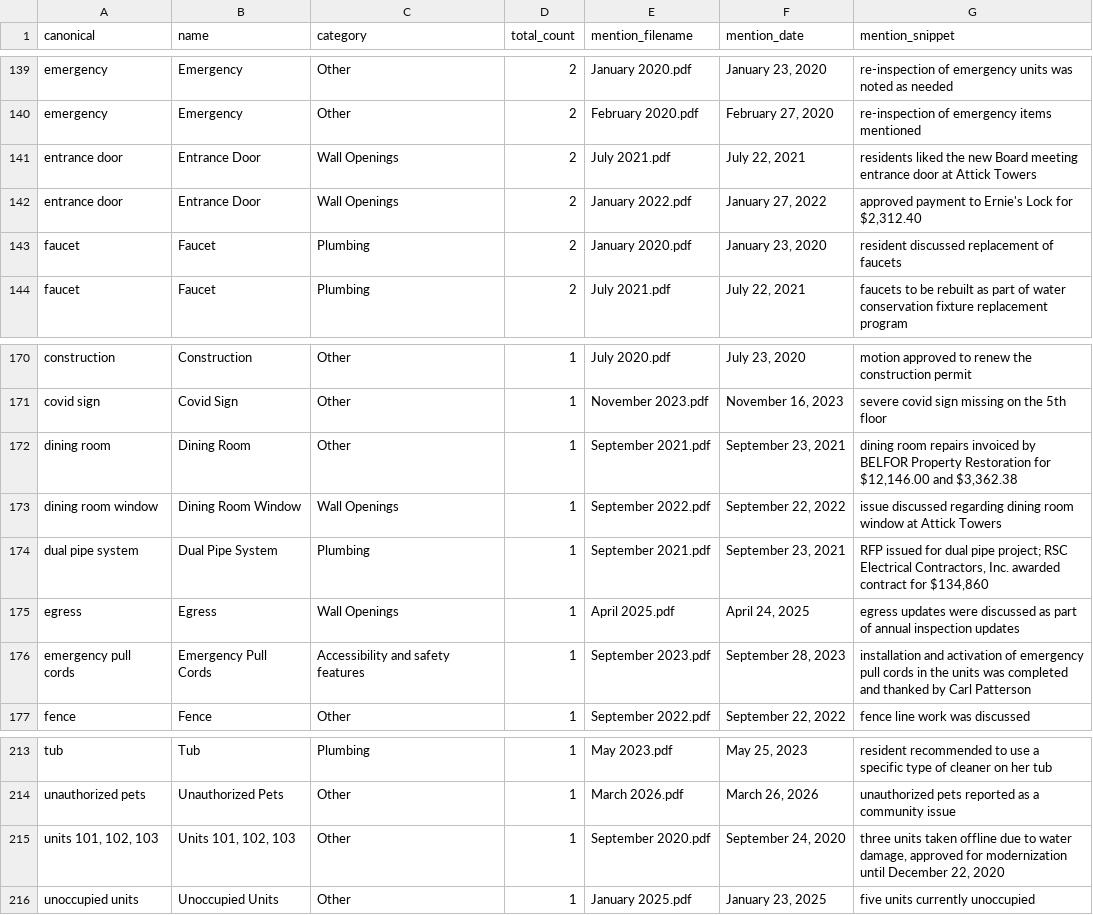
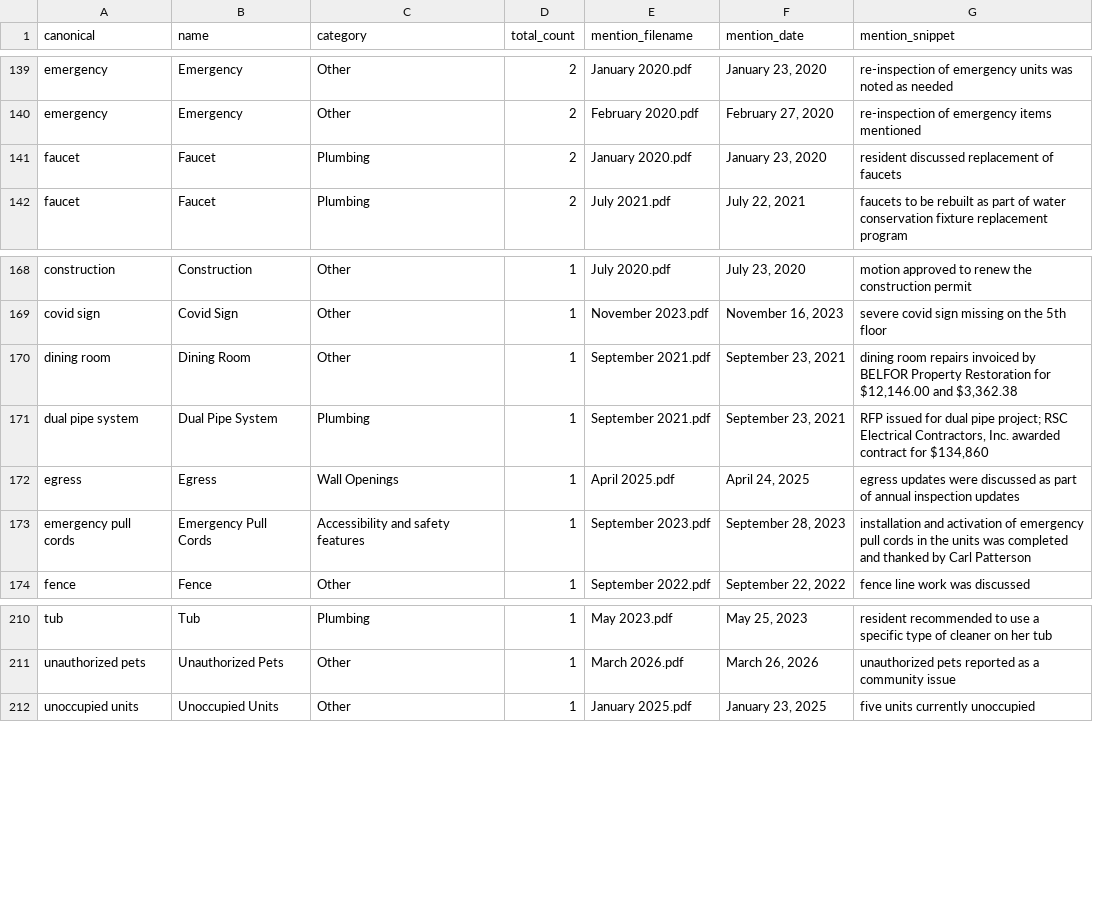
Before and after one commit to Ije-le/housing_app, a CSV file: extracted_json/items_with_mentions.csv, drawn as a sheet; only a part is shown, gaps mark what is left out.

```diff
--- a/extracted_json/items_with_mentions.csv
+++ b/extracted_json/items_with_mentions.csv
@@ -140,4 +140,2 @@ emergency,Emergency,Other,2,January 2020.pdf,"January 23, 2020",re-inspection of
 emergency,Emergency,Other,2,February 2020.pdf,"February 27, 2020",re-inspection of emergency items mentioned
-entrance door,Entrance Door,Wall Openings,2,July 2021.pdf,"July 22, 2021",residents liked the new Board meeting entrance door at Attick Towers
-entrance door,Entrance Door,Wall Openings,2,January 2022.pdf,"January 27, 2022","approved payment to Ernie's Lock for $2,312.40"
 faucet,Faucet,Plumbing,2,January 2020.pdf,"January 23, 2020",resident discussed replacement of faucets
@@ -172,3 +170,2 @@ covid sign,Covid Sign,Other,1,November 2023.pdf,"November 16, 2023",severe covid
 dining room,Dining Room,Other,1,September 2021.pdf,"September 23, 2021","dining room repairs invoiced by BELFOR Property Restoration for $12,146.00 and $3,362.38"
-dining room window,Dining Room Window,Wall Openings,1,September 2022.pdf,"September 22, 2022",issue discussed regarding dining room window at Attick Towers
 dual pipe system,Dual Pipe System,Plumbing,1,September 2021.pdf,"September 23, 2021","RFP issued for dual pipe project; RSC Electrical Contractors, Inc. awarded contract for $134,860"
@@ -214,3 +211,2 @@ tub,Tub,Plumbing,1,May 2023.pdf,"May 25, 2023",resident recommended to use a spe
 unauthorized pets,Unauthorized Pets,Other,1,March 2026.pdf,"March 26, 2026",unauthorized pets reported as a community issue
-"units 101, 102, 103","Units 101, 102, 103",Other,1,September 2020.pdf,"September 24, 2020","three units taken offline due to water damage, approved for modernization until December 22, 2020"
 unoccupied units,Unoccupied Units,Other,1,January 2025.pdf,"January 23, 2025",five units currently unoccupied
```
Also changed, not shown: extracted_json/grouped_items.csv, 7 other files.
